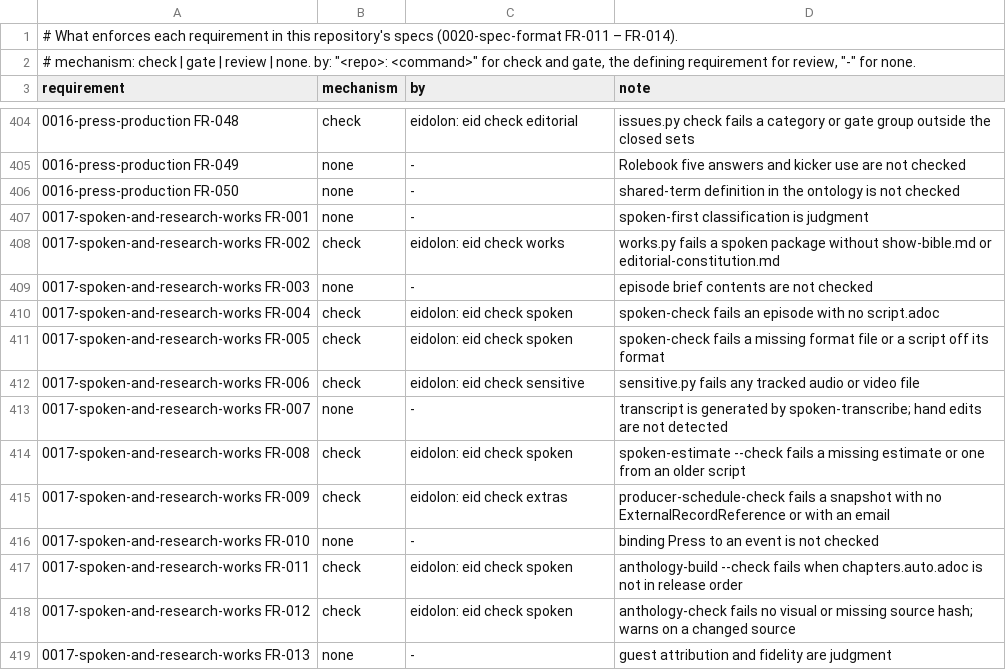
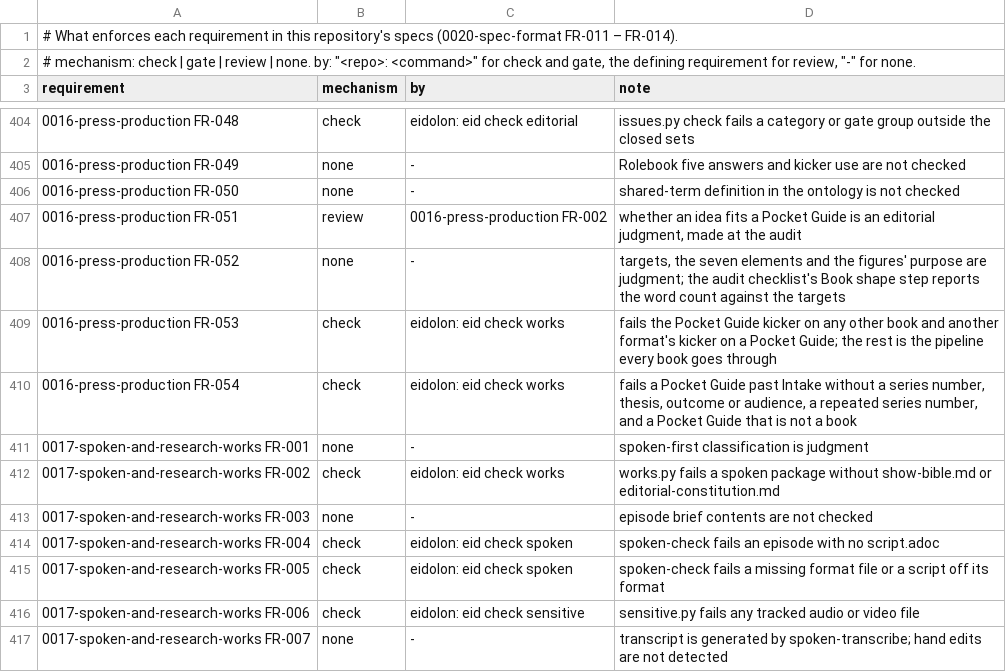
Before and after one commit to intellectual-frontiers/.github, a TSV file: spec-kit/enforcement.tsv, drawn as a sheet; only a part is shown, gaps mark what is left out; the shorter side is filled out with more unchanged rows.

```diff
--- a/spec-kit/enforcement.tsv
+++ b/spec-kit/enforcement.tsv
@@ -406,2 +406,6 @@ requirement	mechanism	by	note
 0016-press-production FR-050	none	-	shared-term definition in the ontology is not checked
+0016-press-production FR-051	review	0016-press-production FR-002	whether an idea fits a Pocket Guide is an editorial judgment, made at the audit
+0016-press-production FR-052	none	-	targets, the seven elements and the figures' purpose are judgment; the audit checklist's Book shape step reports the word count against the targets
+0016-press-production FR-053	check	eidolon: eid check works	fails the Pocket Guide kicker on any other book and another format's kicker on a Pocket Guide; the rest is the pipeline every book goes through
+0016-press-production FR-054	check	eidolon: eid check works	fails a Pocket Guide past Intake without a series number, thesis, outcome or audience, a repeated series number, and a Pocket Guide that is not a book
 0017-spoken-and-research-works FR-001	none	-	spoken-first classification is judgment
```
Also changed, not shown: 2 other files.
